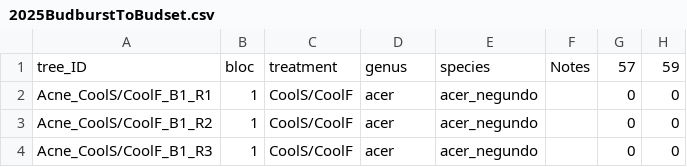
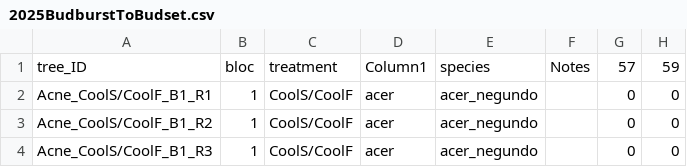
Before and after one commit to christophe-rd/fuelinex, a CSV file: analyses/input/2025BudburstToBudset.csv, drawn as a sheet; only a part is shown; the diff names each change by its address in the sheet, - before the commit and + after, or states it on an @@ line.

Commit message:
budburst and shoot elongation updates

```diff
--- a/analyses/input/2025BudburstToBudset.csv
+++ b/analyses/input/2025BudburstToBudset.csv
-D1: genus
+D1: Column1
```
